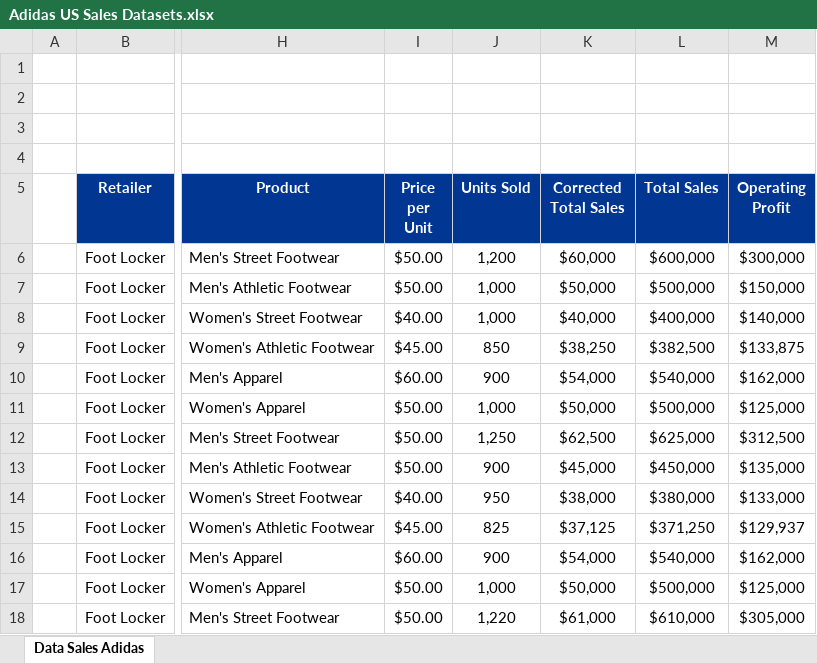
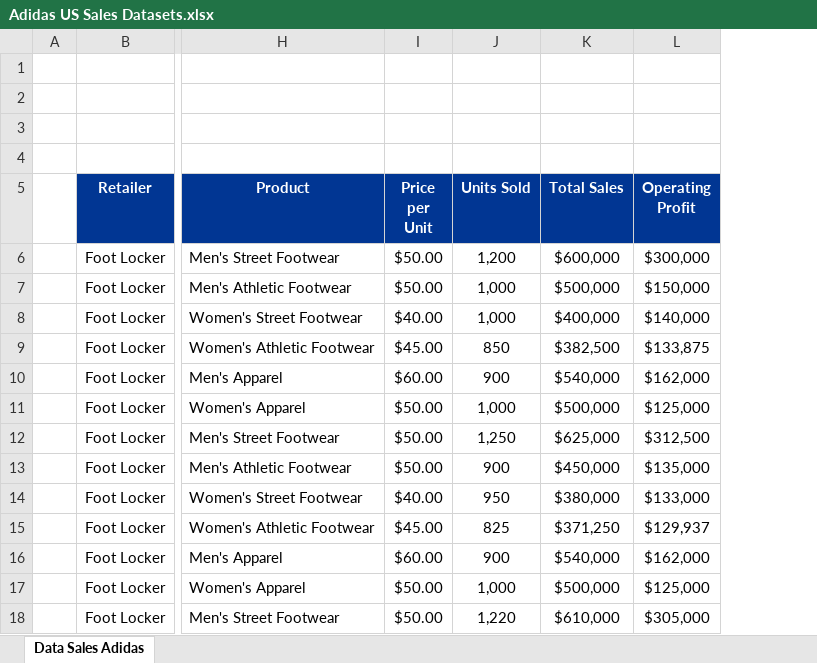
Before and after one commit to AmrShaaban26/Power_BI_Project_Adidas_Sales_Dashboard, an Excel workbook: Adidas US Sales Datasets.xlsx, sheet Data Sales Adidas, drawn as a sheet; only a part is shown, gaps mark what is left out; values as stored, in another font and other column widths than the file's, no borders; charts and pictures and table styles not drawn; the diff names each change by its address in the sheet, - before the commit and + after, or states it on an @@ line.

```diff
--- a/Adidas US Sales Datasets.xlsx (sheet Data Sales Adidas)
+++ b/Adidas US Sales Datasets.xlsx (sheet Data Sales Adidas)
-column K (Corrected Total Sales), rows 6-18: $60,000 | $50,000 | $40,000 | $38,250 | $54,000 | $50,000 | $62,500 | $45,000 | $38,000 | $37,125 | $54,000 | $50,000 | $61,000
```
Also changed, not shown: 2 other files.
